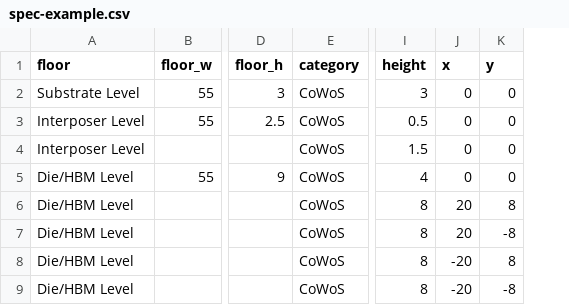
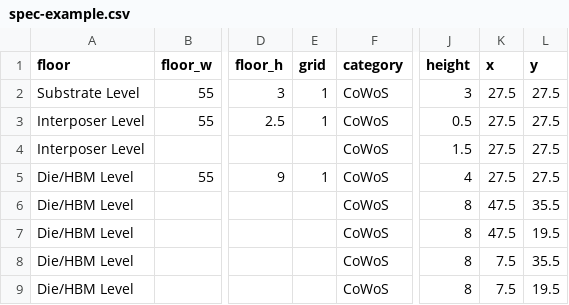
Before and after one commit to control168/chip-floorplanner-demo, a CSV file: spec-example.csv, drawn as a sheet; only a part is shown, gaps mark what is left out; addresses are those after the commit; the diff names each change by its address in the sheet, - before the commit and + after, or states it on an @@ line.

```diff
--- a/spec-example.csv
+++ b/spec-example.csv
+column E (grid), rows 2-5: 1 | 1 |  | 1
-K2:K5 (x): 0
+K2:K5 (x): 27.5
-L2:L5 (y): 0
+L2:L5 (y): 27.5
-K6:K7 (x): 20
+K6:K7 (x): 47.5
-L6 (y): 8
+L6 (y): 35.5
-L7 (y): -8
+L7 (y): 19.5
-K8:K9 (x): -20
+K8:K9 (x): 7.5
-L8 (y): 8
+L8 (y): 35.5
-L9 (y): -8
+L9 (y): 19.5
```
Also changed, not shown: 1 other file.
